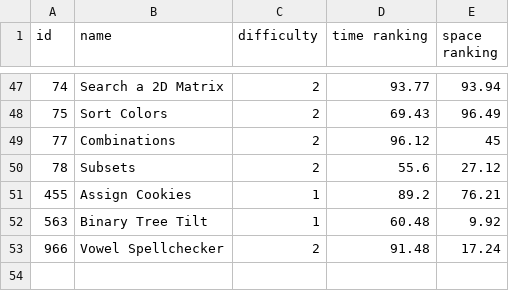
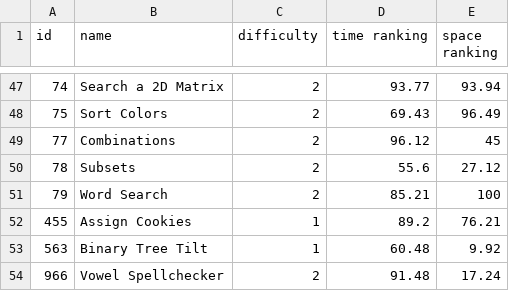
Before and after one commit to LouYu2015/leetcode, a CSV file: index.csv, drawn as a sheet; only a part is shown, gaps mark what is left out.

Commit message:
Word Search(AC)

```diff
--- a/index.csv
+++ b/index.csv
@@ -50,2 +50,3 @@ id, name, difficulty,time  ranking,space ranking
 78,Subsets,2,55.6,27.12
+79,Word Search,2,85.21,100
 455,Assign Cookies,1,89.2,76.21
```
Also changed, not shown: 1 other file.
